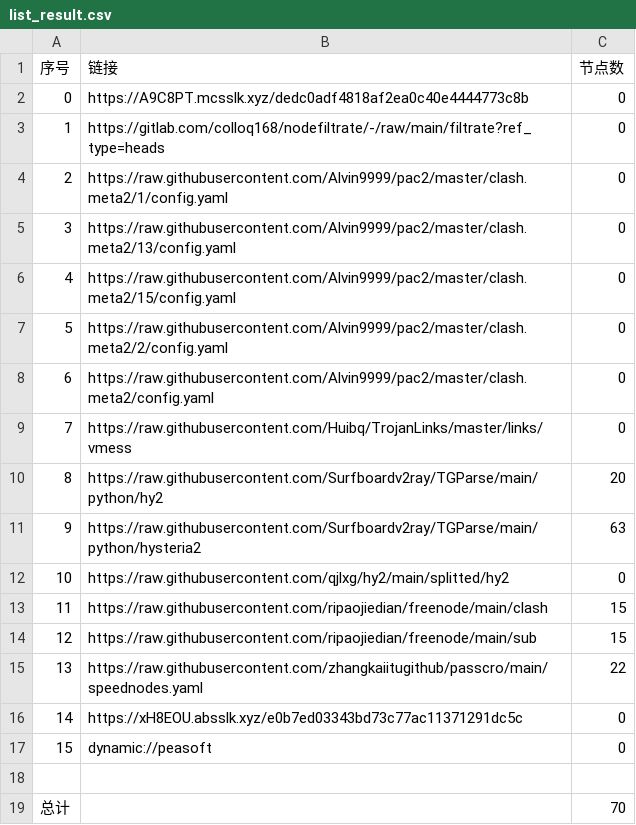
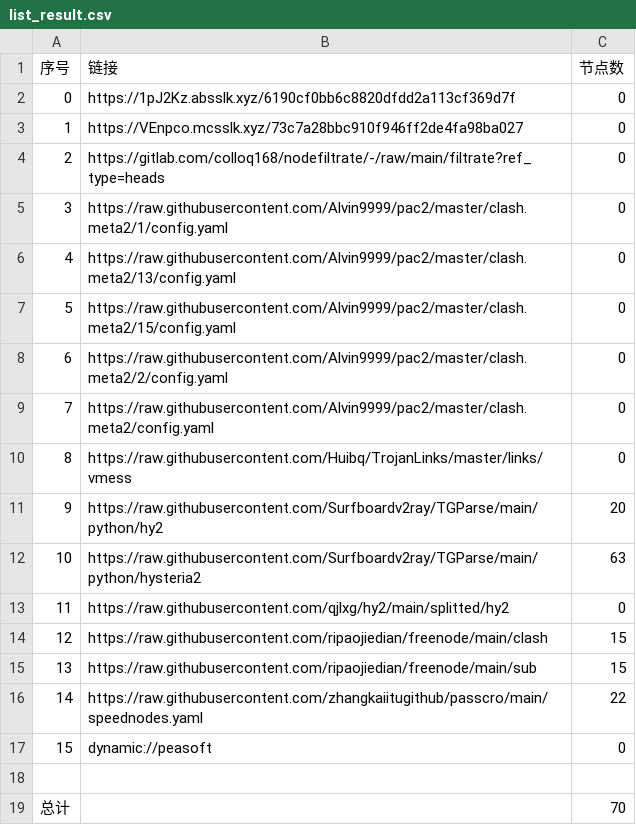
Before and after one commit to xiao33521/AutoMergePublicNodes33521, a CSV file: list_result.csv, drawn as a sheet; removed rows and columns are numbered as before the commit, all else as after; the diff names each change by its address in the sheet, - before the commit and + after, or states it on an @@ line.

```diff
--- a/list_result.csv
+++ b/list_result.csv
+row 2: 0 | https://1pJ2Kz.absslk.xyz/6190cf0bb6c8820dfdd2a113cf369d7f | 0
@@ column A (序号) renumbered between rows 3 and 16 @@
-B3 (链接): https://A9C8PT.mcsslk.xyz/dedc0adf4818af2ea0c40e4444773c8b
+B3 (链接): https://VEnpco.mcsslk.xyz/73c7a28bbc910f946ff2de4fa98ba027
-row 16: 14 | https://xH8EOU.absslk.xyz/e0b7ed03343bd73c77ac11371291dc5c | 0
```
Also changed, not shown: 22 other files.
